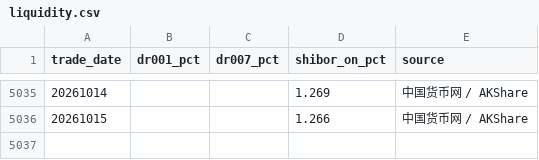
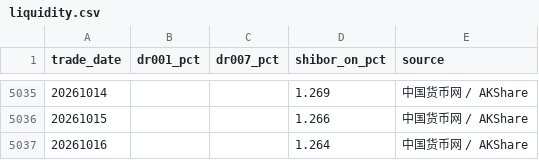
Before and after one commit to littlepeachh/macroscope-dashboard-v7, a CSV file: data/liquidity.csv, drawn as a sheet; only a part is shown, gaps mark what is left out; the diff names each change by its address in the sheet, - before the commit and + after, or states it on an @@ line.

```diff
--- a/data/liquidity.csv
+++ b/data/liquidity.csv
+row 5037: 20261016 |  |  | 1.264 | 中国货币网 / AKShare
```
Also changed, not shown: data/macro.csv, 3 other files.
